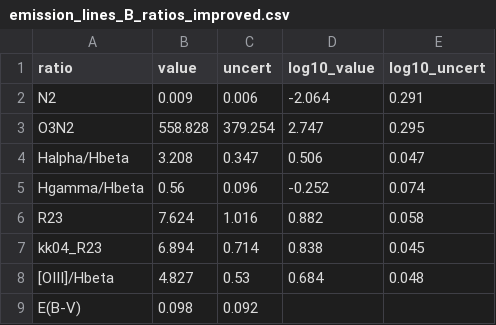
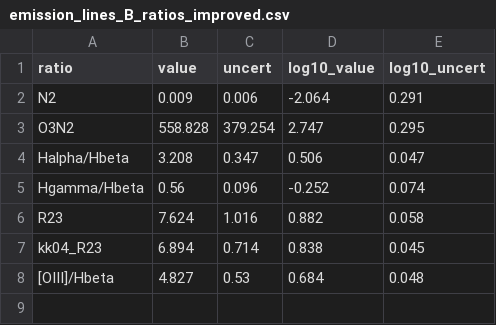
Before and after one commit to orianashi/Horseshoe, a CSV file: output/diagnostics/emission_lines_B_ratios_improved.csv, drawn as a sheet; the diff names each change by its address in the sheet, - before the commit and + after, or states it on an @@ line.

Commit message:
dust-corrected and recomputed diagnostics

```diff
--- a/output/diagnostics/emission_lines_B_ratios_improved.csv
+++ b/output/diagnostics/emission_lines_B_ratios_improved.csv
-row 9: E(B-V) | 0.098 | 0.092
```
Also changed, not shown: output/diagnostics/emission_lines_A_ratios_improved.csv, 23 other files.
